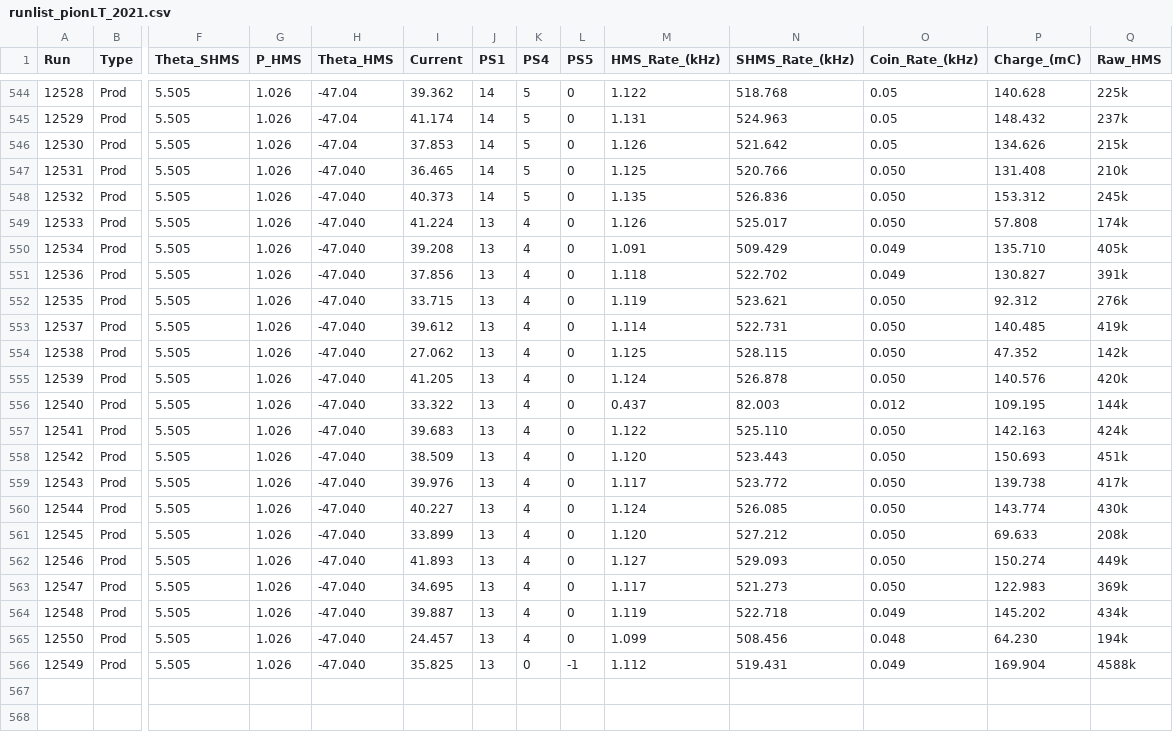
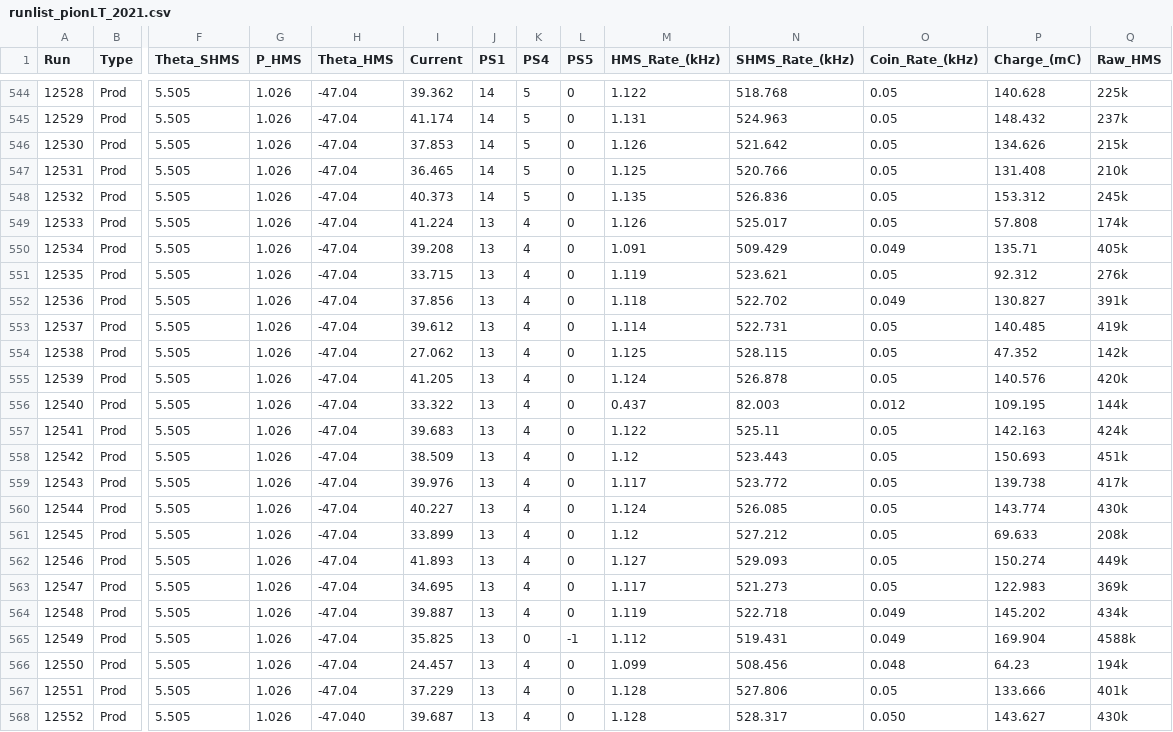
Before and after one commit to JeffersonLab/UTIL_PION, a CSV file: runlist_pionLT_2021.csv, drawn as a sheet; only a part is shown, gaps mark what is left out; removed rows and columns are numbered as before the commit, all else as after; rows hold the shown columns only; the diff names each change by its address in the sheet, - before the commit and + after, or states it on an @@ line.

Commit message:
Updated runlist, minor changes to analysis script, removed some outdated comments

```diff
--- a/runlist_pionLT_2021.csv
+++ b/runlist_pionLT_2021.csv
-H547:H550 (Theta_HMS): -47.040
+H547:H550 (Theta_HMS): -47.04
-O547:O549 (Coin_Rate_(kHz)): 0.050
+O547:O549 (Coin_Rate_(kHz)): 0.05
-P550 (Charge_(mC)): 135.710
+P550 (Charge_(mC)): 135.71
+row 551: 12535 | Prod | 5.505 | 1.026 | -47.04 | 33.715 | 13 | 4 | 0 | 1.119 | 523.621 | 0.05 | 92.312 | 276k
-H552 (Theta_HMS): -47.040
+H552 (Theta_HMS): -47.04
-row 552: 12535 | Prod | 5.505 | 1.026 | -47.040 | 33.715 | 13 | 4 | 0 | 1.119 | 523.621 | 0.050 | 92.312 | 276k
-H553:H564 (Theta_HMS): -47.040
+H553:H564 (Theta_HMS): -47.04
-O553:O555 (Coin_Rate_(kHz)): 0.050
+O553:O555 (Coin_Rate_(kHz)): 0.05
-N557 (SHMS_Rate_(kHz)): 525.110
+N557 (SHMS_Rate_(kHz)): 525.11
-O557:O563 (Coin_Rate_(kHz)): 0.050
+O557:O563 (Coin_Rate_(kHz)): 0.05
-M558 (HMS_Rate_(kHz)): 1.120
+M558 (HMS_Rate_(kHz)): 1.12
-M561 (HMS_Rate_(kHz)): 1.120
+M561 (HMS_Rate_(kHz)): 1.12
-row 565: 12550 | Prod | 5.505 | 1.026 | -47.040 | 24.457 | 13 | 4 | 0 | 1.099 | 508.456 | 0.048 | 64.230 | 194k
-H565 (Theta_HMS): -47.040
+H565 (Theta_HMS): -47.04
+row 566: 12550 | Prod | 5.505 | 1.026 | -47.04 | 24.457 | 13 | 4 | 0 | 1.099 | 508.456 | 0.048 | 64.23 | 194k
+row 567: 12551 | Prod | 5.505 | 1.026 | -47.04 | 37.229 | 13 | 4 | 0 | 1.128 | 527.806 | 0.05 | 133.666 | 401k
+row 568: 12552 | Prod | 5.505 | 1.026 | -47.040 | 39.687 | 13 | 4 | 0 | 1.128 | 528.317 | 0.050 | 143.627 | 430k
```
Also changed, not shown: 1 other file.
